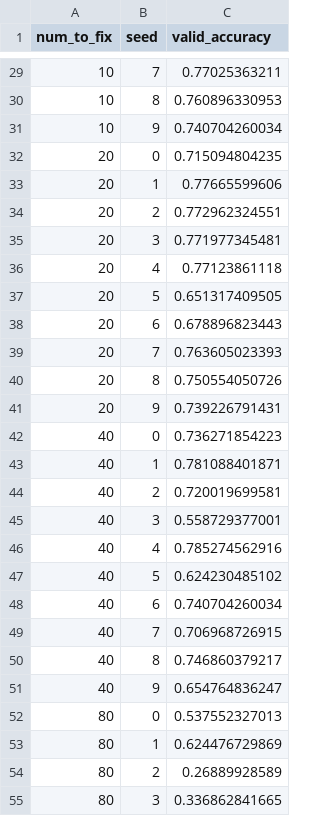
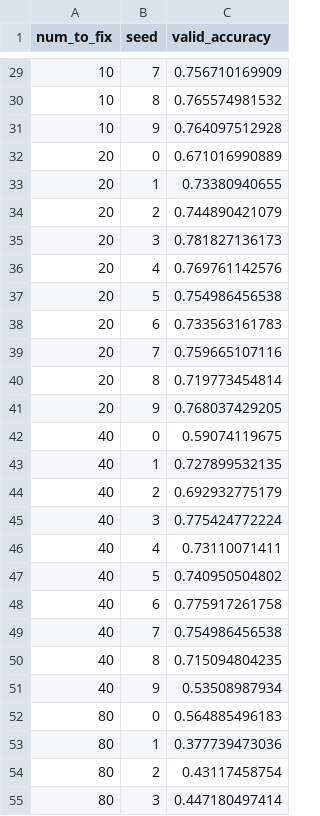
Before and after one commit to christopher-beckham/msc, a CSV file: notebooks/feature_ranking_out_adaptive/stats1.csv, drawn as a sheet; only a part is shown, gaps mark what is left out; the diff covers the shown part only.

```diff
--- a/notebooks/feature_ranking_out_adaptive/stats1.csv
+++ b/notebooks/feature_ranking_out_adaptive/stats1.csv
@@ -29,27 +29,27 @@ num_to_fix,seed,valid_accuracy
-10,7,0.77025363211
-10,8,0.760896330953
-10,9,0.740704260034
-20,0,0.715094804235
-20,1,0.77665599606
-20,2,0.772962324551
-20,3,0.771977345481
-20,4,0.77123861118
-20,5,0.651317409505
-20,6,0.678896823443
-20,7,0.763605023393
-20,8,0.750554050726
-20,9,0.739226791431
-40,0,0.736271854223
-40,1,0.781088401871
-40,2,0.720019699581
-40,3,0.558729377001
-40,4,0.785274562916
-40,5,0.624230485102
-40,6,0.740704260034
-40,7,0.706968726915
-40,8,0.746860379217
-40,9,0.654764836247
-80,0,0.537552327013
-80,1,0.624476729869
-80,2,0.26889928589
-80,3,0.336862841665
+10,7,0.756710169909
+10,8,0.765574981532
+10,9,0.764097512928
+20,0,0.671016990889
+20,1,0.73380940655
+20,2,0.744890421079
+20,3,0.781827136173
+20,4,0.769761142576
+20,5,0.754986456538
+20,6,0.733563161783
+20,7,0.759665107116
+20,8,0.719773454814
+20,9,0.768037429205
+40,0,0.59074119675
+40,1,0.727899532135
+40,2,0.692932775179
+40,3,0.775424772224
+40,4,0.73110071411
+40,5,0.740950504802
+40,6,0.775917261758
+40,7,0.754986456538
+40,8,0.715094804235
+40,9,0.53508987934
+80,0,0.564885496183
+80,1,0.377739473036
+80,2,0.43117458754
+80,3,0.447180497414
```
Also changed, not shown: 33 edited cells elsewhere in this file, notebooks/feature_ranking_out_adaptive/stats20.csv, 12 other files.
